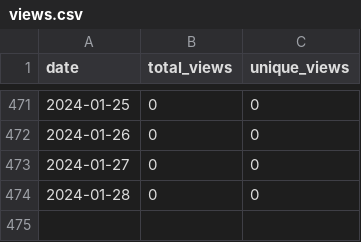
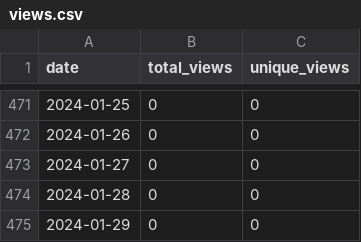
Before and after one commit to merrymitch/COMP2210, a CSV file: .traffic/views.csv, drawn as a sheet; only a part is shown, gaps mark what is left out; the diff names each change by its address in the sheet, - before the commit and + after, or states it on an @@ line.

```diff
--- a/.traffic/views.csv
+++ b/.traffic/views.csv
+row 475: 2024-01-29 | 0 | 0
```
Also changed, not shown: .traffic/clones.csv, 3 other files.
